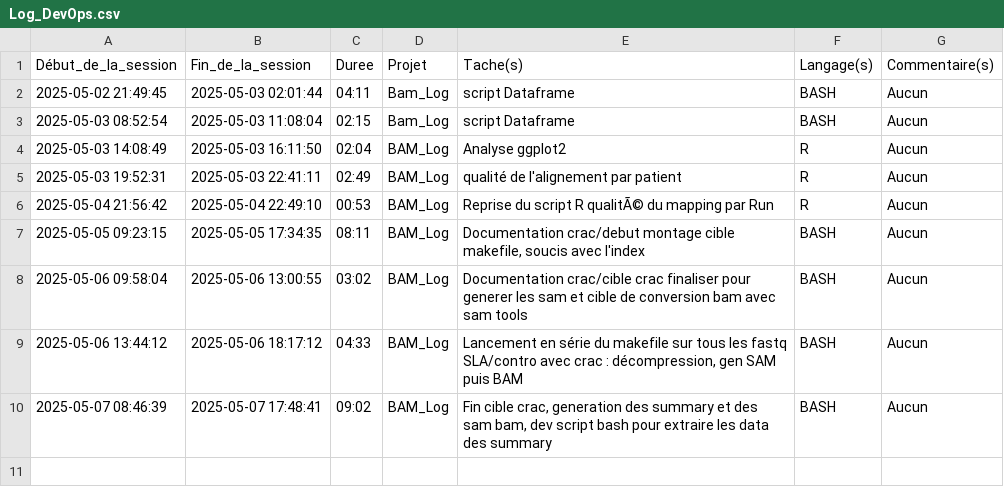
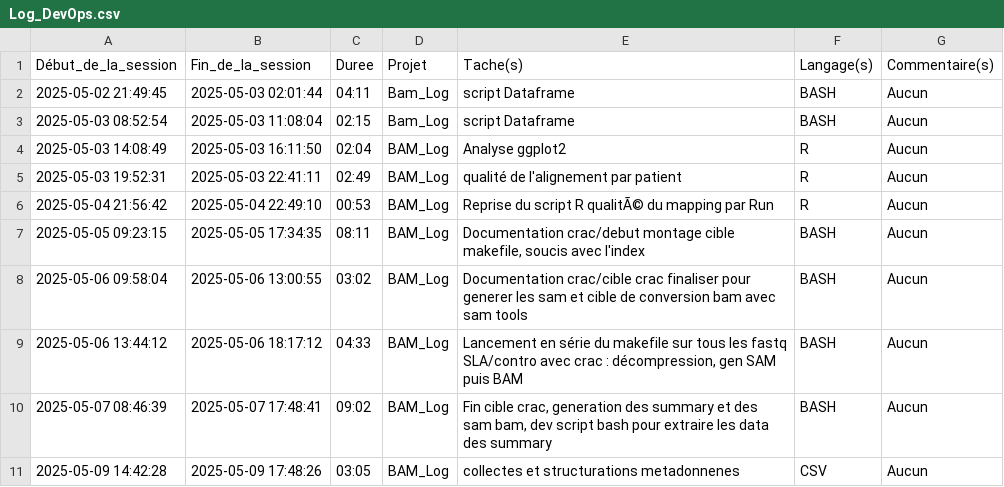
Before and after one commit to MickaelCQ/M1_ALS_RnaSeq, a CSV file: Log_DevOps.csv, drawn as a sheet.

Commit message:
MAJ Log Devops

```diff
--- a/Log_DevOps.csv
+++ b/Log_DevOps.csv
@@ -10 +10,2 @@ Début_de_la_session,Fin_de_la_session,Duree,Projet,Tache(s),Langage(s),Commenta
 2025-05-07 08:46:39,2025-05-07 17:48:41,09:02,BAM_Log,"Fin cible crac, generation des summary et des sam bam, dev script bash pour extraire les data des summary",BASH,Aucun
+2025-05-09 14:42:28,2025-05-09 17:48:26,03:05,BAM_Log,"collectes et structurations  metadonnenes","CSV","Aucun",
```
